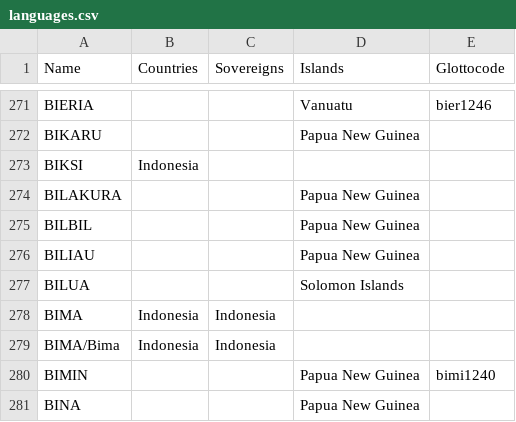
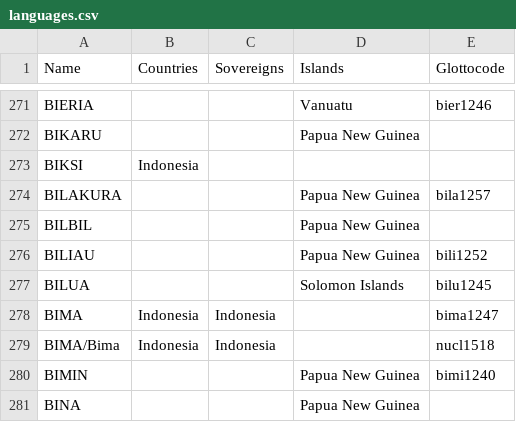
Before and after one commit to cldf-datasets/languageatlasofthepacificarea, a CSV file: etc/languages.csv, drawn as a sheet; only a part is shown, gaps mark what is left out; the diff covers the shown part only.

Commit message:
codes

```diff
--- a/etc/languages.csv
+++ b/etc/languages.csv
@@ -273,8 +273,8 @@ BIKARU,,,Papua New Guinea,
 BIKSI,Indonesia,,,
-BILAKURA,,,Papua New Guinea,
+BILAKURA,,,Papua New Guinea,bila1257
 BILBIL,,,Papua New Guinea,
-BILIAU,,,Papua New Guinea,
-BILUA,,,Solomon Islands,
-BIMA,Indonesia,Indonesia,,
-BIMA/Bima,Indonesia,Indonesia,,
+BILIAU,,,Papua New Guinea,bili1252
+BILUA,,,Solomon Islands,bilu1245
+BIMA,Indonesia,Indonesia,,bima1247
+BIMA/Bima,Indonesia,Indonesia,,nucl1518
 BIMIN,,,Papua New Guinea,bimi1240
```
Also changed, not shown: 14 edited cells elsewhere in this file.
